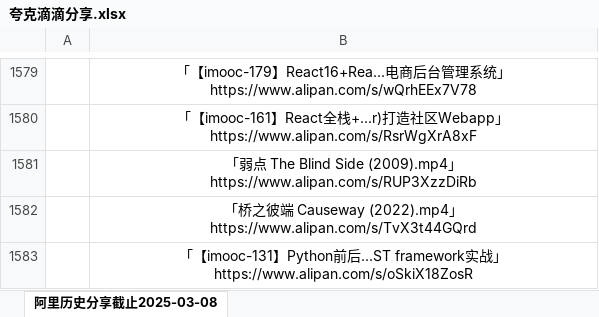
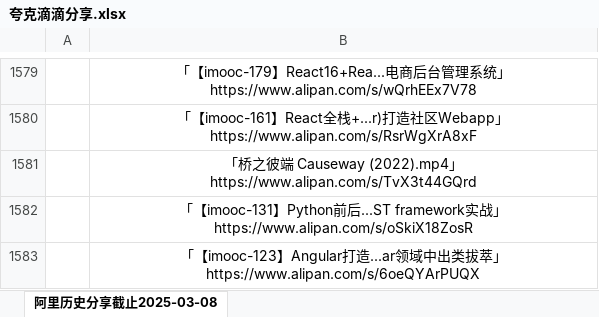
Before and after one commit to mitjavaz/memo, an Excel workbook: .ready/夸克滴滴分享.xlsx, sheet 阿里历史分享截止2025-03-08, drawn as a sheet; only a part is shown, gaps mark what is left out; the shorter side is filled out with more unchanged rows; values as stored, in another font and other column widths than the file's, no borders; the diff names each change by its address in the sheet, - before the commit and + after, or states it on an @@ line.

```diff
--- a/.ready/夸克滴滴分享.xlsx (sheet 阿里历史分享截止2025-03-08)
+++ b/.ready/夸克滴滴分享.xlsx (sheet 阿里历史分享截止2025-03-08)
-row 1581:  | 「弱点 The Blind Side (2009).mp4」https://www.alipan.com/s/RUP3XzzDiRb
```
